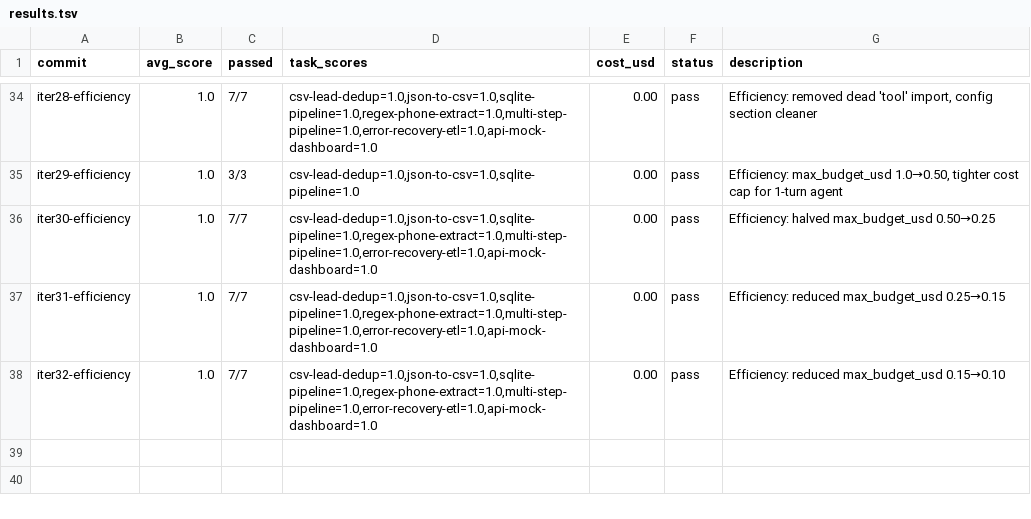
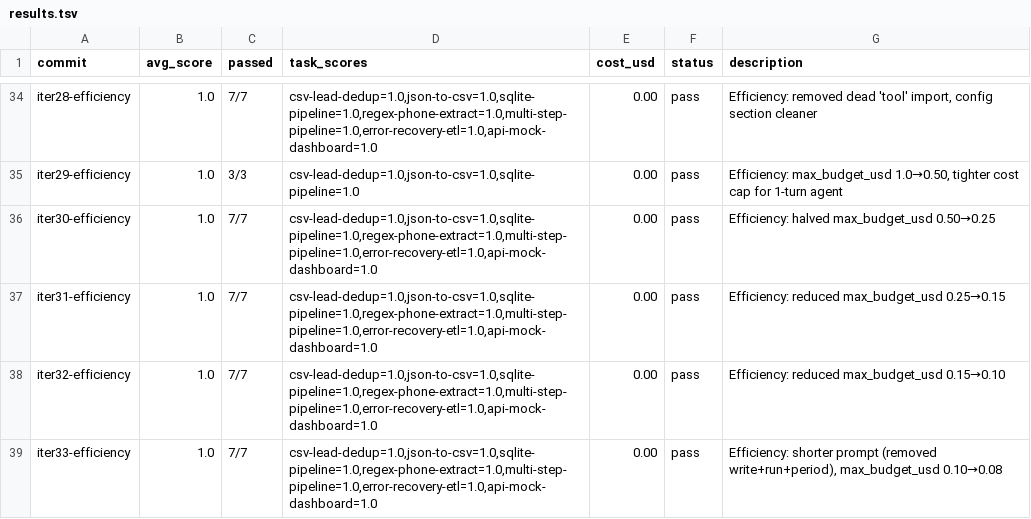
Before and after one commit to lanthierj6-hub/autoagent, a TSV file: results.tsv, drawn as a sheet; only a part is shown, gaps mark what is left out.

Commit message:
iter 33: efficiency — shorter prompt, max_budget_usd 0.10→0.08

```diff
--- a/results.tsv
+++ b/results.tsv
@@ -38 +38,2 @@ iter31-efficiency	1.0	7/7	csv-lead-dedup=1.0,json-to-csv=1.0,sqlite-pipeline=1.0
 iter32-efficiency	1.0	7/7	csv-lead-dedup=1.0,json-to-csv=1.0,sqlite-pipeline=1.0,regex-phone-extract=1.0,multi-step-pipeline=1.0,error-recovery-etl=1.0,api-mock-dashboard=1.0	0.00	pass	Efficiency: reduced max_budget_usd 0.15→0.10
+iter33-efficiency	1.0	7/7	csv-lead-dedup=1.0,json-to-csv=1.0,sqlite-pipeline=1.0,regex-phone-extract=1.0,multi-step-pipeline=1.0,error-recovery-etl=1.0,api-mock-dashboard=1.0	0.00	pass	Efficiency: shorter prompt (removed write+run+period), max_budget_usd 0.10→0.08
```
Also changed, not shown: 1 other file.
